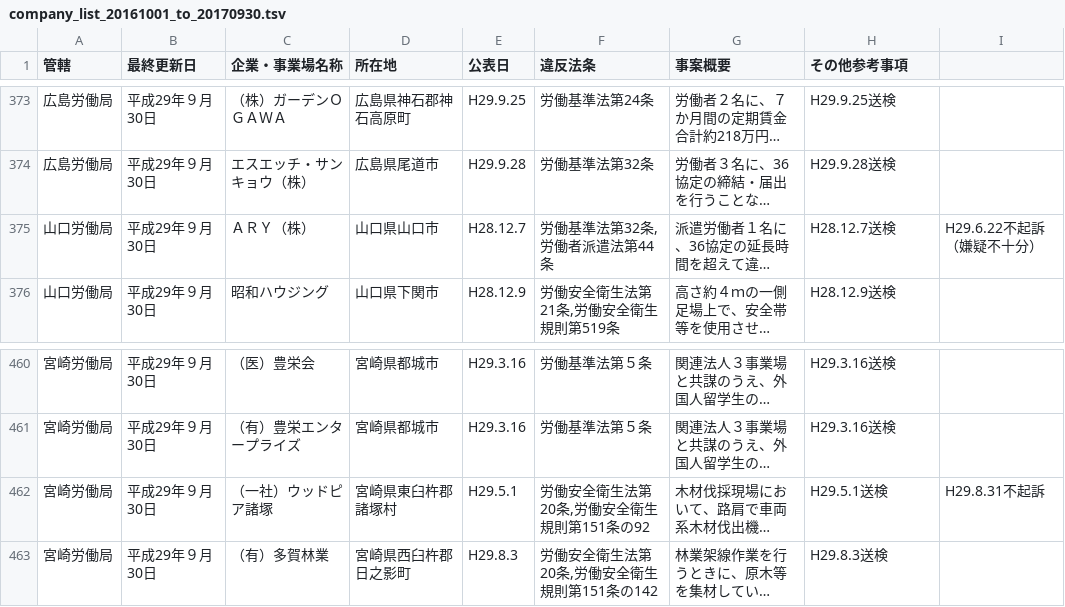
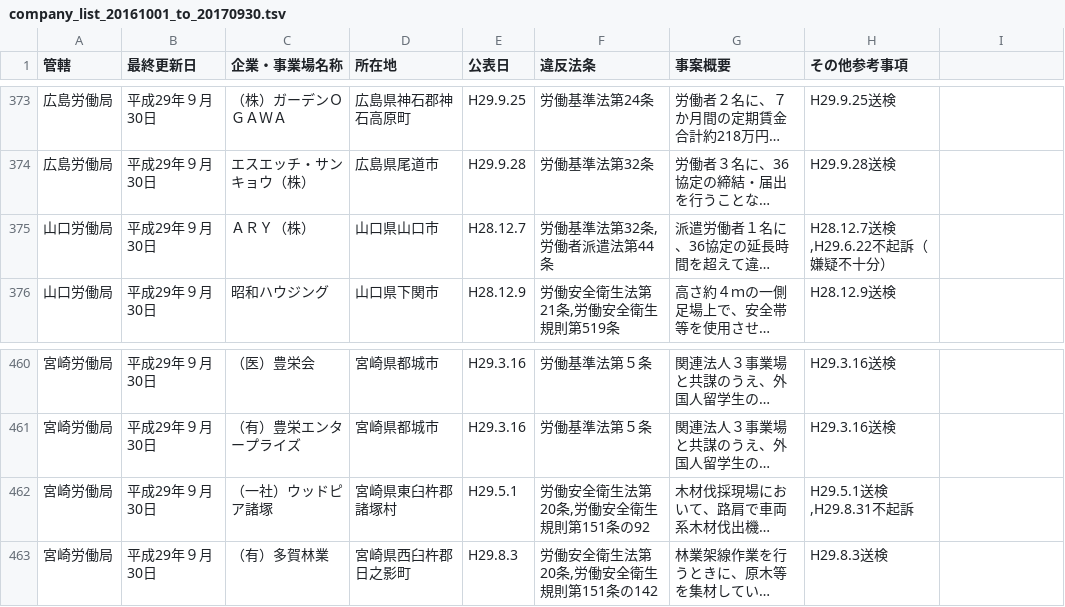
Before and after one commit to nyampire/jp_labor_act_illegal_list, a TSV file: history/006_20161001_to_20170930/company_list_20161001_to_20170930.tsv, drawn as a sheet; only a part is shown, gaps mark what is left out; long unchanged cells end in …; the diff covers the shown part only; the diff names each change by its address in the sheet, - before the commit and + after, or states it on an @@ line.

```diff
--- a/history/006_20161001_to_20170930/company_list_20161001_to_20170930.tsv
+++ b/history/006_20161001_to_20170930/company_list_20161001_to_20170930.tsv
-H375 (その他参考事項): H28.12.7送検
+H375 (その他参考事項): H28.12.7送検,H29.6.22不起訴（嫌疑不十分）
-I375: H29.6.22不起訴（嫌疑不十分）
+I375: (empty)
-H462 (その他参考事項): H29.5.1送検
+H462 (その他参考事項): H29.5.1送検,H29.8.31不起訴
-I462: H29.8.31不起訴
+I462: (empty)
```
Also changed, not shown: 24 edited cells elsewhere in this file.
